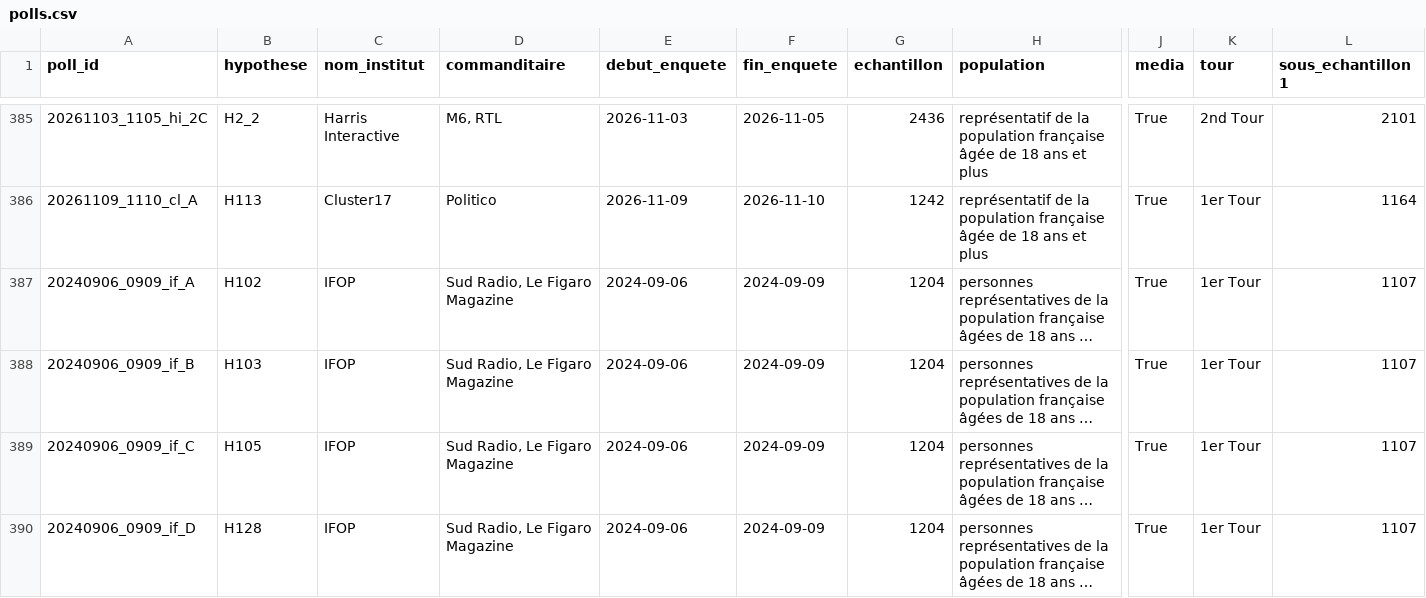
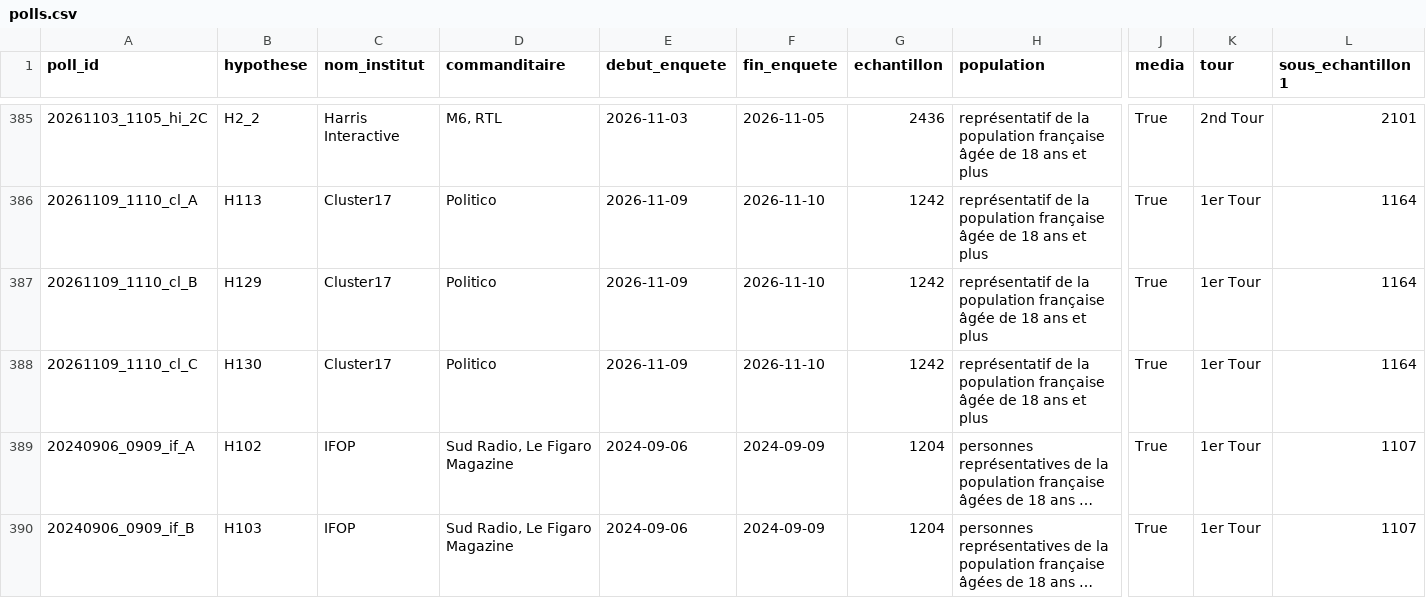
Before and after one commit to EnzoSim/rolling-2027, a CSV file: polls.csv, drawn as a sheet; only a part is shown, gaps mark what is left out; the shorter side is filled out with more unchanged rows; long unchanged cells end in …; rows hold the shown columns only; the diff names each change by its address in the sheet, - before the commit and + after, or states it on an @@ line.

```diff
--- a/polls.csv
+++ b/polls.csv
+row 387: 20261109_1110_cl_B | H129 | Cluster17 | Politico | 2026-11-09 | 2026-11-10 | 1242 | représentatif de la population française âgée de 18 ans et plus | True | 1er Tour | 1164
+row 388: 20261109_1110_cl_C | H130 | Cluster17 | Politico | 2026-11-09 | 2026-11-10 | 1242 | représentatif de la population française âgée de 18 ans et plus | True | 1er Tour | 1164
```
Also changed, not shown: candidats.csv, hypotheses.csv, 2 other files.
